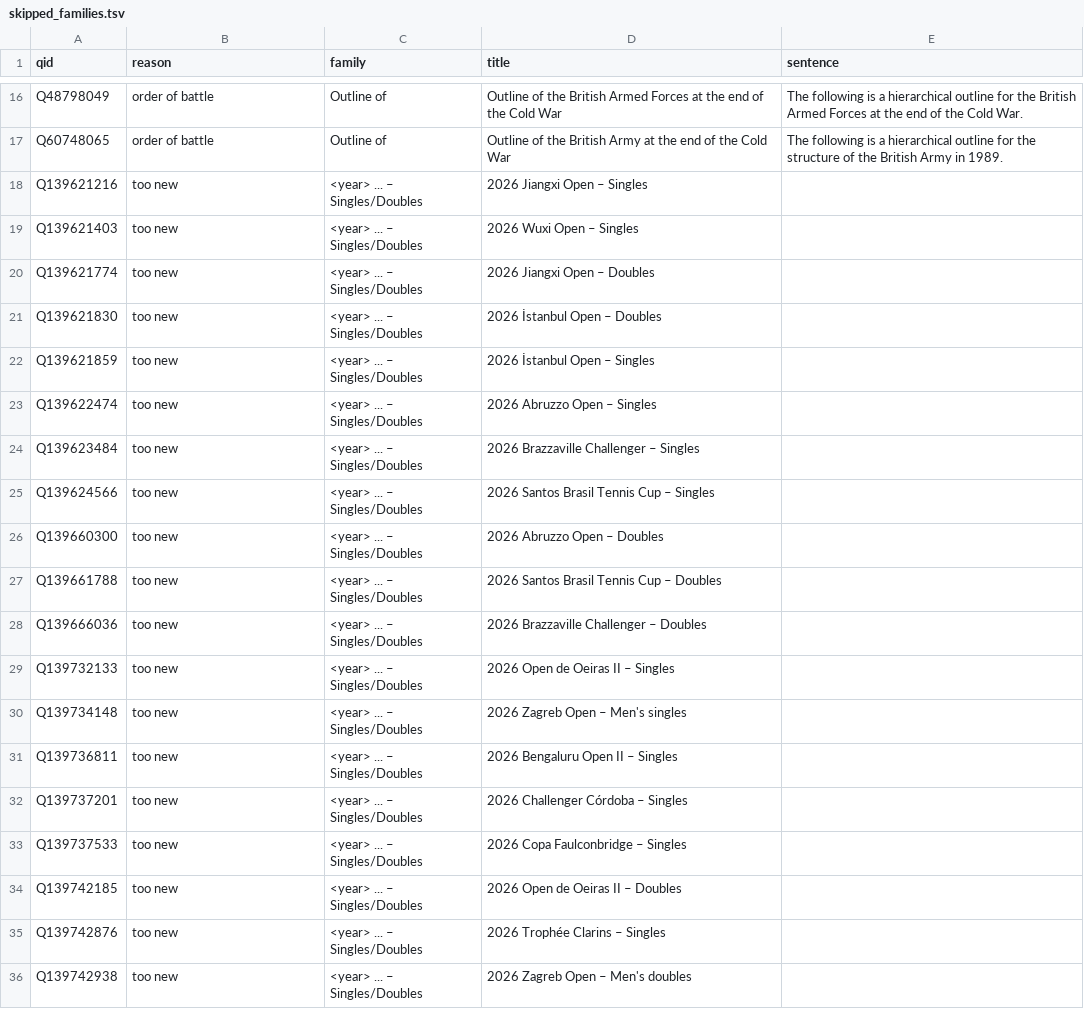
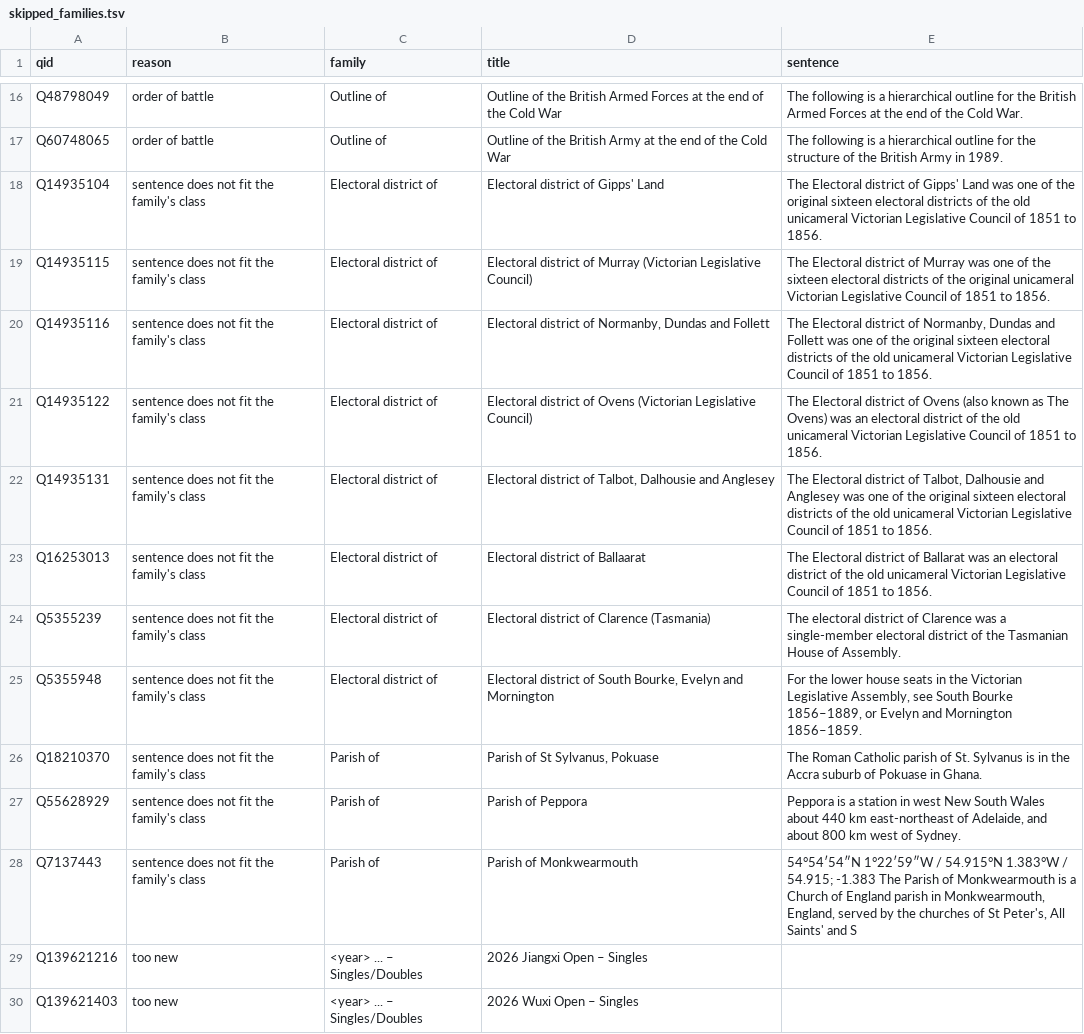
Before and after one commit to DifoolBot/wikidata, a TSV file: projects/add_class/output/skipped_families.tsv, drawn as a sheet; only a part is shown, gaps mark what is left out; the shorter side is filled out with more unchanged rows; the diff names each change by its address in the sheet, - before the commit and + after, or states it on an @@ line.

```diff
--- a/projects/add_class/output/skipped_families.tsv
+++ b/projects/add_class/output/skipped_families.tsv
+row 18: Q14935104 | sentence does not fit the family's class | Electoral district of | Electoral district of Gipps' Land | The Electoral district of Gipps' Land was one of the original sixteen electoral districts of the old unicameral Victorian Legislative Council of 1851 to 1856.
+row 19: Q14935115 | sentence does not fit the family's class | Electoral district of | Electoral district of Murray (Victorian Legislative Council) | The Electoral district of Murray was one of the sixteen electoral districts of the original unicameral Victorian Legislative Council of 1851 to 1856.
+row 20: Q14935116 | sentence does not fit the family's class | Electoral district of | Electoral district of Normanby, Dundas and Follett | The Electoral district of Normanby, Dundas and Follett was one of the original sixteen electoral districts of the old unicameral Victorian Legislative Council of 1851 to 1856.
+row 21: Q14935122 | sentence does not fit the family's class | Electoral district of | Electoral district of Ovens (Victorian Legislative Council) | The Electoral district of Ovens (also known as The Ovens) was an electoral district of the old unicameral Victorian Legislative Council of 1851 to 1856.
+row 22: Q14935131 | sentence does not fit the family's class | Electoral district of | Electoral district of Talbot, Dalhousie and Anglesey | The Electoral district of Talbot, Dalhousie and Anglesey was one of the original sixteen electoral districts of the old unicameral Victorian Legislative Council of 1851 to 1856.
+row 23: Q16253013 | sentence does not fit the family's class | Electoral district of | Electoral district of Ballaarat | The Electoral district of Ballarat was an electoral district of the old unicameral Victorian Legislative Council of 1851 to 1856.
+row 24: Q5355239 | sentence does not fit the family's class | Electoral district of | Electoral district of Clarence (Tasmania) | The electoral district of Clarence was a single-member electoral district of the Tasmanian House of Assembly.
+row 25: Q5355948 | sentence does not fit the family's class | Electoral district of | Electoral district of South Bourke, Evelyn and Mornington | For the lower house seats in the Victorian Legislative Assembly, see South Bourke 1856–1889, or Evelyn and Mornington 1856–1859.
+row 26: Q18210370 | sentence does not fit the family's class | Parish of | Parish of St Sylvanus, Pokuase | The Roman Catholic parish of St. Sylvanus is in the Accra suburb of Pokuase in Ghana.
+row 27: Q55628929 | sentence does not fit the family's class | Parish of | Parish of Peppora | Peppora is a station in west New South Wales about 440 km east-northeast of Adelaide, and about 800 km west of Sydney.
+row 28: Q7137443 | sentence does not fit the family's class | Parish of | Parish of Monkwearmouth | 54°54′54″N 1°22′59″W / 54.915°N 1.383°W / 54.915; -1.383 The Parish of Monkwearmouth is a Church of England parish in Monkwearmouth, England, served by the churches of St Peter's, All Saints' and S
```
Also changed, not shown: 4 other files.
